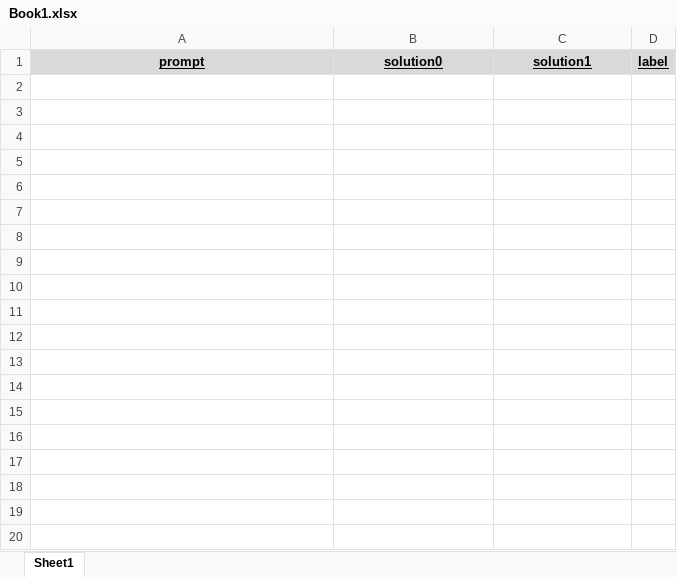
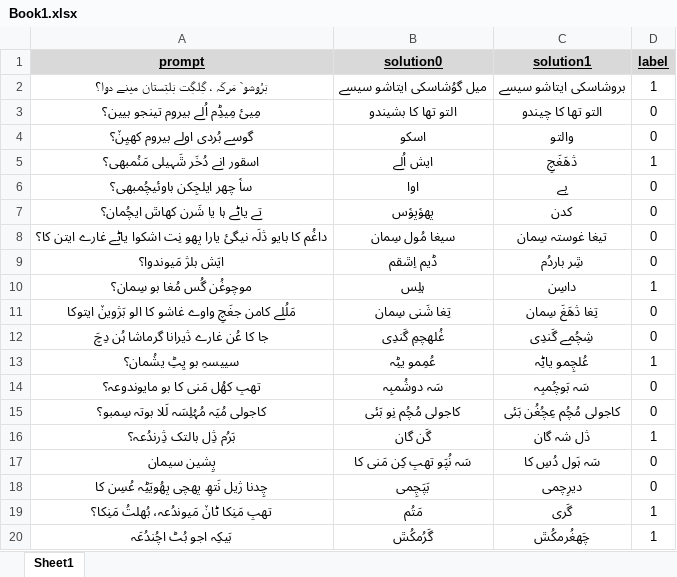
Before and after one commit to sardaralikhamosh/burushaski-dataset-fro-MRL2025, an Excel workbook: dataset/Book1.xlsx, sheet Sheet1, drawn as a sheet; only a part is shown; values as stored, in another font and other column widths than the file's, no borders; the diff covers the shown part only; the diff names each change by its address in the sheet, - before the commit and + after, or states it on an @@ line.

Commit message:
updated
updated

```diff
--- a/dataset/Book1.xlsx (sheet Sheet1)
+++ b/dataset/Book1.xlsx (sheet Sheet1)
+row 2: بَرُوشو` مَرکَہ ، گِلگِت بَلتِستان مینے دوا؟ | میل گوُشاسکی ایتاشو سیسے | بروشاسکی ایتاشو سیسے | 1
+row 3: مِیئ مِیڈِم اُلے بیروم تینجو بیین؟ | التو تھا کا بشیندو | التو تھا کا چیندو | 0
+row 4: گوسے بُردی اولے بیروم کھیِنٚ؟ | اسکو | والتو | 0
+row 5: اسقور انے دُخَر ݜَہیلی مَنُمبھی؟ | ایش اُلے | ڎھَغَچِ | 1
+row 6: ساࣷ چھر ایلجِکن باوئیچُمبھی؟ | اوا | بے | 0
+row 7: تے یاٹے ہا یا شَرن کھاݜ ایچُمان؟ | پھوࣷپوࣷس | کدن | 0
+row 8: داغُم کا بایو ڎلَہ نیگئ یارا پھو نِت اشکوا یاٹے غارے ایتن کا؟ | سیغا مُول سِمان | تیغا غوستہ سِمان | 0
+row 9: ایَش بلژ مَیوندوا؟ | ڈیم اِݜقم | ݜِر باردُم | 0
+row 10: موچوغُن گُس مُغا بو سِمان؟ | ہلِس | داسِن | 1
+row 11: مَلُلے کامن جغَچِ واوے غاشو کا الو بَژوینٚ ایتوکا | تِغا شَنی سِمان | تِغا ڎھَغَ سِمان | 0
+row 12: جا کا عُن غارے ڎیرانا گرماشا ہُن دِچَ | غُلھچمِ گَندِی | شِچُمے گَندِی | 0
+row 13: سییسہِ بو یِٹِ یشُمان؟ | عُمِمو یٹِہ | عُلچِمو یاٹِہ | 1
+row 14: تھپ کھُل مَنی کا بو مایوندوعہ؟ | سَہ دوشُمبِہ | سَہ بَوچُمبِہ | 0
+row 15: کاجولی مُیَہ مُہُلِسَہ لَلا بوتہ سِمبو؟ | کاجولی مُچُم نِو بَئی | کاجولی مُچُم عِچُغُن بَئی | 0
+row 16: بَرُم ڎِل بالتک ڎِرندُعہ؟ | گَن گان | ڎل شہ گان | 1
+row 17: پِشین سیمان | سَہ نُپَو تھپ کِن مَنی کا | سَہ ہَول دُسِ کا | 0
+row 18: چِدنا ژیل نَتھِ پھچی پھُویَٹِہ عُسِن کا | بَپَچِمی | دیرِچمی | 0
+row 19: تھپ مَنِکا ٹانٚ مَیوندُعہ، بُھلتُ مَنِکا؟ | مَتُم | گَری | 1
+row 20: بَیکِہ اجو بُٹ اچُندُعَہ | گَرُمکُݜ | چَھغُرمکُݜ | 1
```
Also changed, not shown: 10 added rows elsewhere in this sheet.
